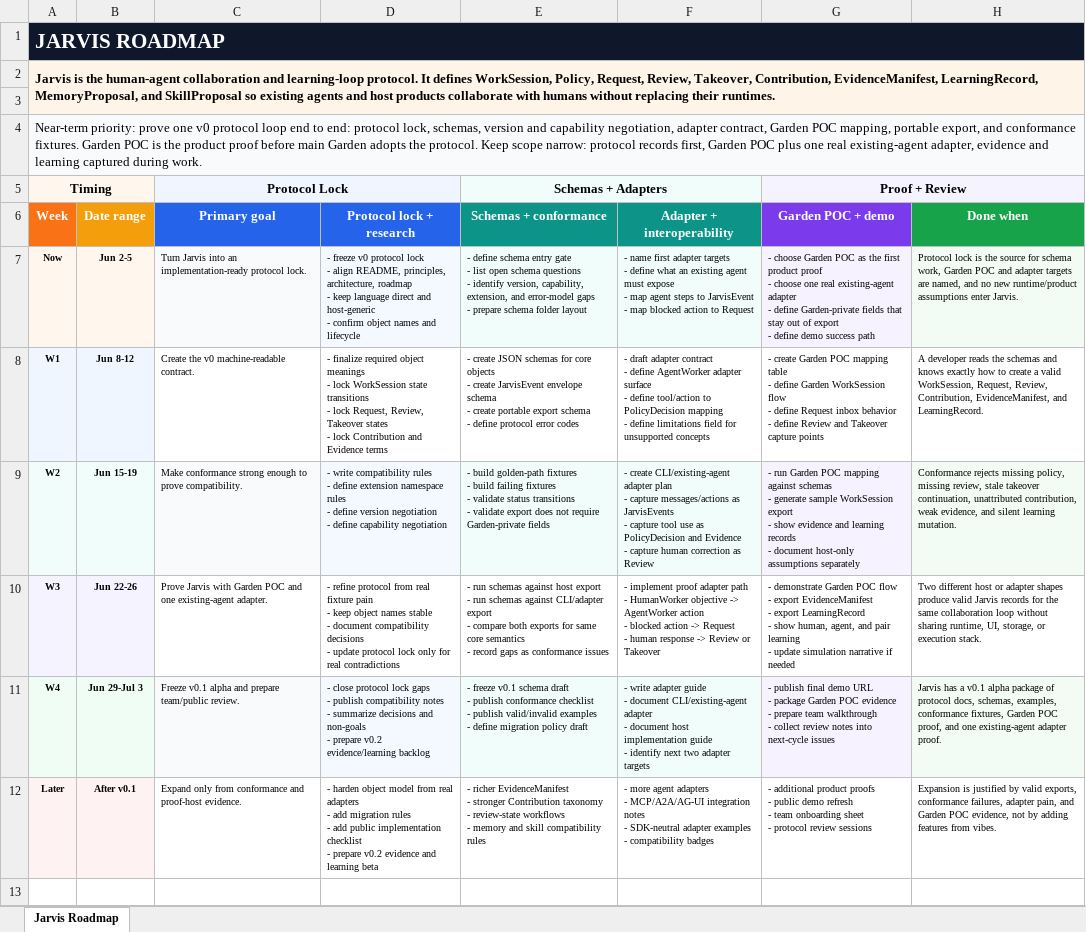
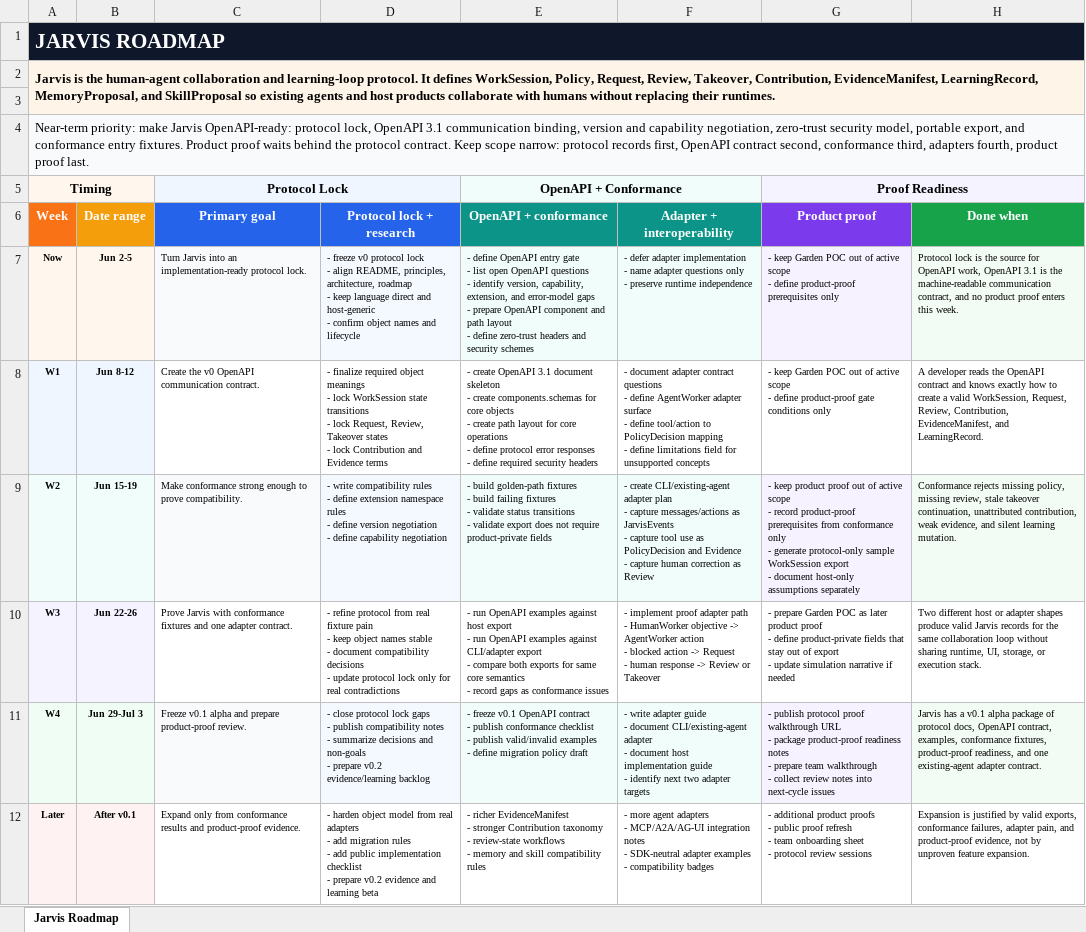
Before and after one commit to Flow-Research/jarvis, an Excel workbook: docs/planning/sheets/jarvis_roadmap.xlsx, sheet Jarvis Roadmap, drawn as a sheet; values as stored, in another font and other column widths than the file's, no borders; ↵ is a line break in a cell; the diff names each change by its address in the sheet, - before the commit and + after, or states it on an @@ line.

Commit message:
Adopt OpenAPI communication contract strategy

```diff
--- a/docs/planning/sheets/jarvis_roadmap.xlsx (sheet Jarvis Roadmap)
+++ b/docs/planning/sheets/jarvis_roadmap.xlsx (sheet Jarvis Roadmap)
-A4 (Week): Near-term priority: prove one v0 protocol loop end to end: protocol lock, schemas, version and capability negotiation, adapter contract, Garden POC mapping, portable export, and conformance fixtures. Garden POC is the product proof before main Garden adopts the protocol. Keep scope narrow: protocol records first, Garden POC plus one real existing-agent adapter, evidence and learning captured during work.
+A4 (Week): Near-term priority: make Jarvis OpenAPI-ready: protocol lock, OpenAPI 3.1 communication binding, version and capability negotiation, zero-trust security model, portable export, and conformance entry fixtures. Product proof waits behind the protocol contract. Keep scope narrow: protocol records first, OpenAPI contract second, conformance third, adapters fourth, product proof last.
-E5 (OpenAPI + conformance): Schemas + Adapters
+E5 (OpenAPI + conformance): OpenAPI + Conformance
-G5 (Product proof): Proof + Review
+G5 (Product proof): Proof Readiness
-E6: Schemas + conformance
+E6: OpenAPI + conformance
-G6: Garden POC + demo
+G6: Product proof
-E7 (OpenAPI + conformance): - define schema entry gate ↵ - list open schema questions ↵ - identify version, capability, extension, and error-model gaps ↵ - prepare schema folder layout
+E7 (OpenAPI + conformance): - define OpenAPI entry gate ↵ - list open OpenAPI questions ↵ - identify version, capability, extension, and error-model gaps ↵ - prepare OpenAPI component and path layout ↵ - define zero-trust headers and security schemes
-F7 (Adapter + interoperability): - name first adapter targets ↵ - define what an existing agent must expose ↵ - map agent steps to JarvisEvent ↵ - map blocked action to Request
+F7 (Adapter + interoperability): - defer adapter implementation ↵ - name adapter questions only ↵ - preserve runtime independence
-G7 (Product proof): - choose Garden POC as the first product proof ↵ - choose one real existing-agent adapter ↵ - define Garden-private fields that stay out of export ↵ - define demo success path
+G7 (Product proof): - keep Garden POC out of active scope ↵ - define product-proof prerequisites only
-H7 (Done when): …source for schema work, Garden POC and adapter targets are named, and no new runtime/product assumptions enter Jarvis.
+H7 (Done when): …source for OpenAPI work, OpenAPI 3.1 is the machine-readable communication contract, and no product proof enters this week.
-C8 (Primary goal): Create the v0 machine-readable contract.
+C8 (Primary goal): Create the v0 OpenAPI communication contract.
-E8 (OpenAPI + conformance): - create JSON schemas for core objects ↵ - create JarvisEvent envelope schema ↵ - create portable export schema ↵ - define protocol error codes
+E8 (OpenAPI + conformance): - create OpenAPI 3.1 document skeleton ↵ - create components.schemas for core objects ↵ - create path layout for core operations ↵ - define protocol error responses ↵ - define required security headers
-F8 (Adapter + interoperability): - draft adapter contract ↵ - define…
+F8 (Adapter + interoperability): - document adapter contract questions ↵ - define…
-G8 (Product proof): - create Garden POC mapping table ↵ - define Garden WorkSession flow ↵ - define Request inbox behavior ↵ - define Review and Takeover capture points
+G8 (Product proof): - keep Garden POC out of active scope ↵ - define product-proof gate conditions only
-H8 (Done when): …reads the schemas and knows…
+H8 (Done when): …reads the OpenAPI contract and knows…
-E9 (OpenAPI + conformance): …not require Garden-private fields
+E9 (OpenAPI + conformance): …not require product-private fields
-G9 (Product proof): - run Garden POC mapping against schemas ↵ - generate sample WorkSession export ↵ - show evidence and learning records ↵ - document…
+G9 (Product proof): - keep product proof out of active scope ↵ - record product-proof prerequisites from conformance only ↵ - generate protocol-only sample WorkSession export ↵ - document…
-C10 (Primary goal): …Jarvis with Garden POC and one existing-agent adapter.
+C10 (Primary goal): …Jarvis with conformance fixtures and one adapter contract.
-E10 (OpenAPI + conformance): - run schemas against host export ↵ - run schemas against CLI/adapter…
+E10 (OpenAPI + conformance): - run OpenAPI examples against host export ↵ - run OpenAPI examples against CLI/adapter…
-G10 (Product proof): - demonstrate Garden POC flow ↵ - export EvidenceManifest ↵ - export LearningRecord ↵ - show human, agent, and pair learning ↵ - update…
+G10 (Product proof): - prepare Garden POC as later product proof ↵ - define product-private fields that stay out of export ↵ - update…
-C11 (Primary goal): …and prepare team/public review.
+C11 (Primary goal): …and prepare product-proof review.
-E11 (OpenAPI + conformance): …freeze v0.1 schema draft ↵ - publish…
+E11 (OpenAPI + conformance): …freeze v0.1 OpenAPI contract ↵ - publish…
-G11 (Product proof): - publish final demo URL ↵ - package Garden POC evidence ↵ - prepare…
+G11 (Product proof): - publish protocol proof walkthrough URL ↵ - package product-proof readiness notes ↵ - prepare…
-H11 (Done when): …protocol docs, schemas, examples, conformance fixtures, Garden POC proof, and one existing-agent adapter proof.
+H11 (Done when): …protocol docs, OpenAPI contract, examples, conformance fixtures, product-proof readiness, and one existing-agent adapter contract.
-C12 (Primary goal): …from conformance and proof-host evidence.
+C12 (Primary goal): …from conformance results and product-proof evidence.
-G12 (Product proof): …- public demo refresh ↵ -…
+G12 (Product proof): …- public proof refresh ↵ -…
-H12 (Done when): …pain, and Garden POC evidence, not by adding features from vibes.
+H12 (Done when): …pain, and product-proof evidence, not by unproven feature expansion.
```
Also changed, not shown: 9 other files.
